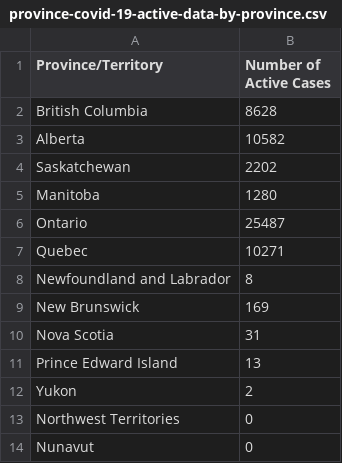
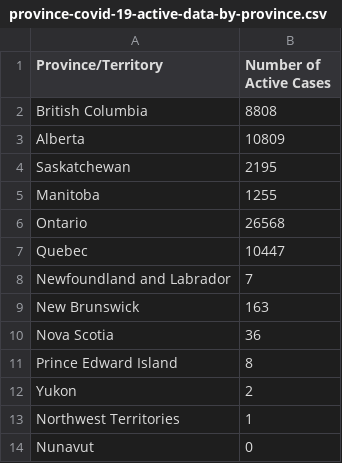
Before and after one commit to kim2552/onlydata, a CSV file: src/assets/province-covid-19-active-data-by-province.csv, drawn as a sheet.

```diff
--- a/src/assets/province-covid-19-active-data-by-province.csv
+++ b/src/assets/province-covid-19-active-data-by-province.csv
@@ -1,14 +1,14 @@
 Province/Territory,Number of Active Cases
-British Columbia,8628
-Alberta,10582
-Saskatchewan,2202
-Manitoba,1280
-Ontario,25487
-Quebec,10271
-Newfoundland and Labrador,8
-New Brunswick,169
-Nova Scotia,31
-Prince Edward Island,13
+British Columbia,8808
+Alberta,10809
+Saskatchewan,2195
+Manitoba,1255
+Ontario,26568
+Quebec,10447
+Newfoundland and Labrador,7
+New Brunswick,163
+Nova Scotia,36
+Prince Edward Island,8
 Yukon,2
-Northwest Territories,0
+Northwest Territories,1
 Nunavut,0
```
Also changed, not shown: src/assets/canada-covid-19-data-per-day.csv, src/assets/canada-covid-19-data-total.csv, 2 other files.
